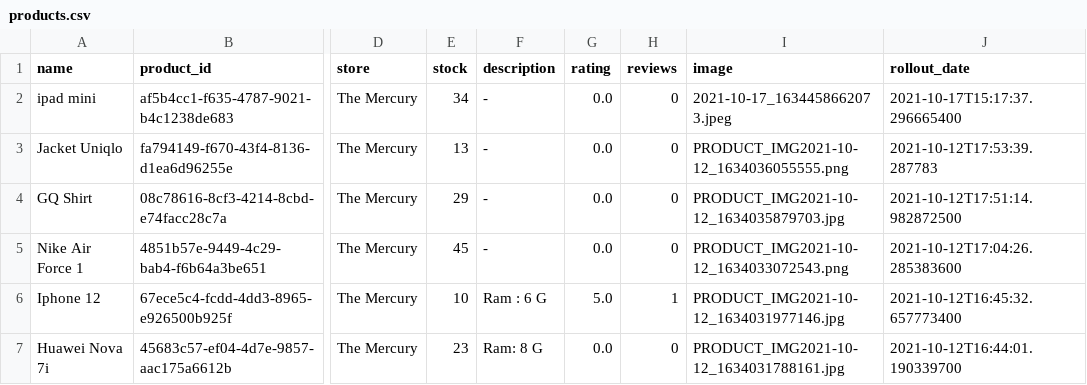
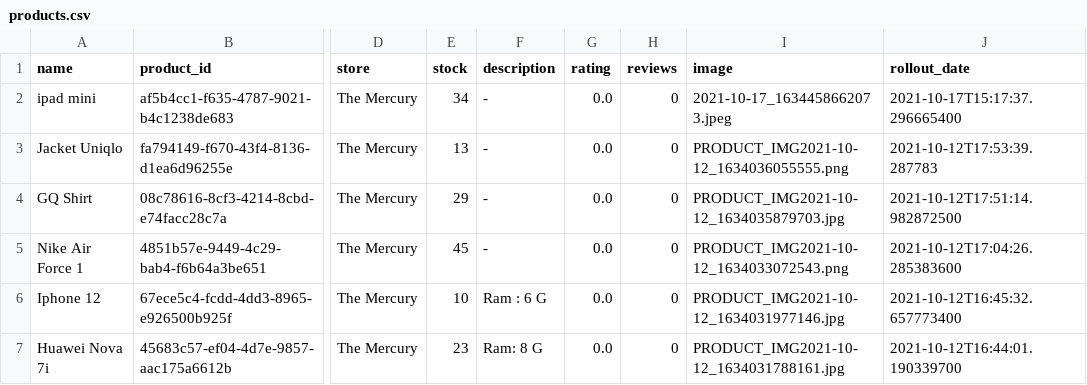
Before and after one commit to napatswift/project-641-mercury, a CSV file: data/products.csv, drawn as a sheet; only a part is shown, gaps mark what is left out; the diff names each change by its address in the sheet, - before the commit and + after, or states it on an @@ line.

```diff
--- a/data/products.csv
+++ b/data/products.csv
-G6 (rating): 5.0
+G6 (rating): 0.0
-H6 (reviews): 1
+H6 (reviews): 0
```
Also changed, not shown: data/accounts.csv, 6 other files.
